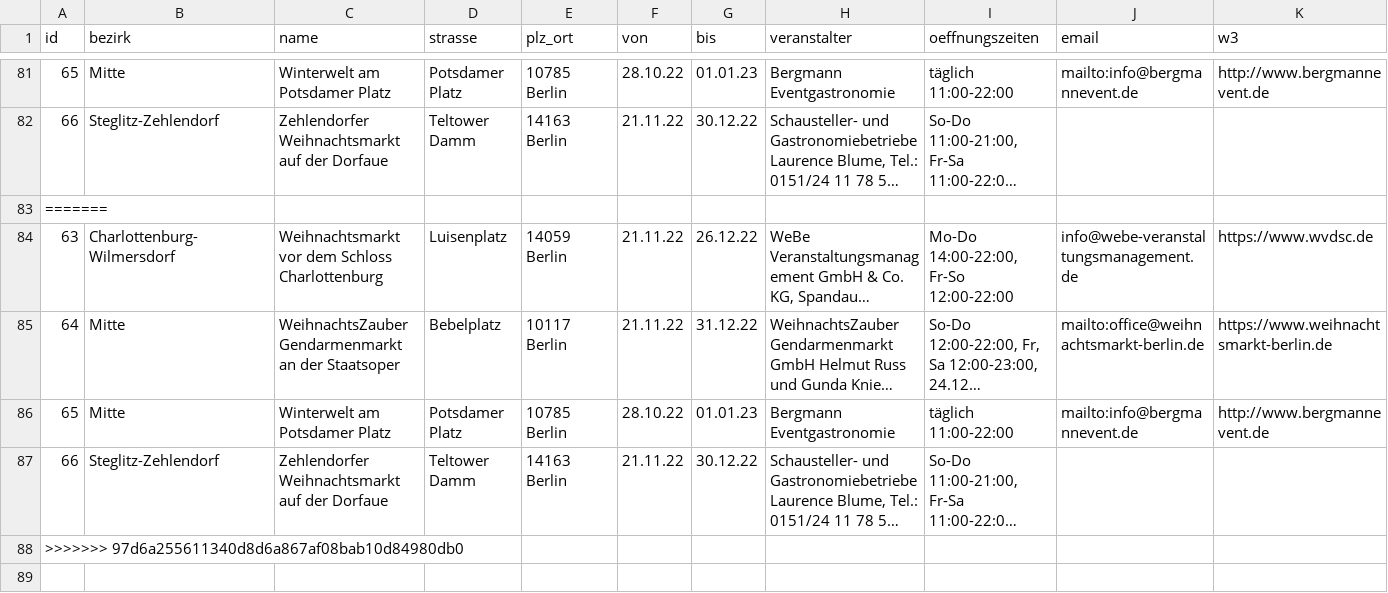
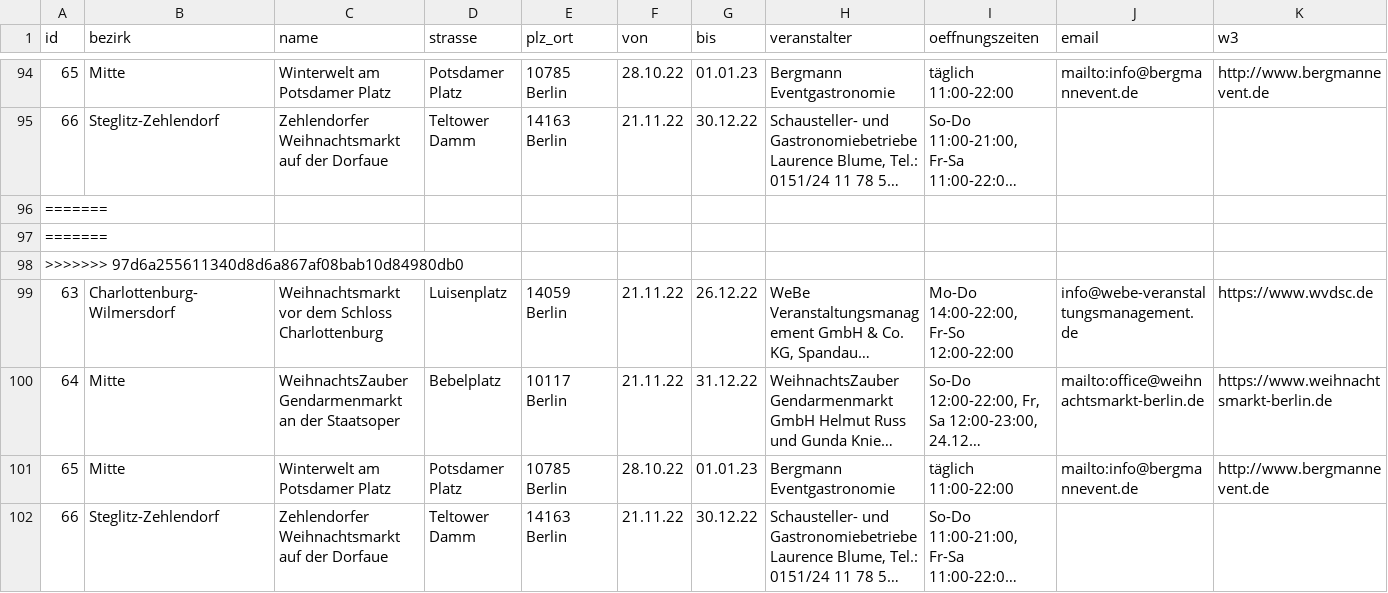
Before and after one commit to technologiestiftung/weihnachtsmarktkarte, a CSV file: public/markets.csv, drawn as a sheet; only a part is shown, gaps mark what is left out; the shorter side is filled out with more unchanged rows; long unchanged cells end in …; rows hold the shown columns only; the diff covers the shown part only; the diff names each change by its address in the sheet, - before the commit and + after, or states it on an @@ line.

Commit message:
Update markets.csv

```diff
--- a/public/markets.csv
+++ b/public/markets.csv
+row 97: =======
+row 98: >>>>>>> 97d6a255611340d8d6a867af08bab10d84980db0
```
Also changed, not shown: 16 added rows elsewhere in this file.
